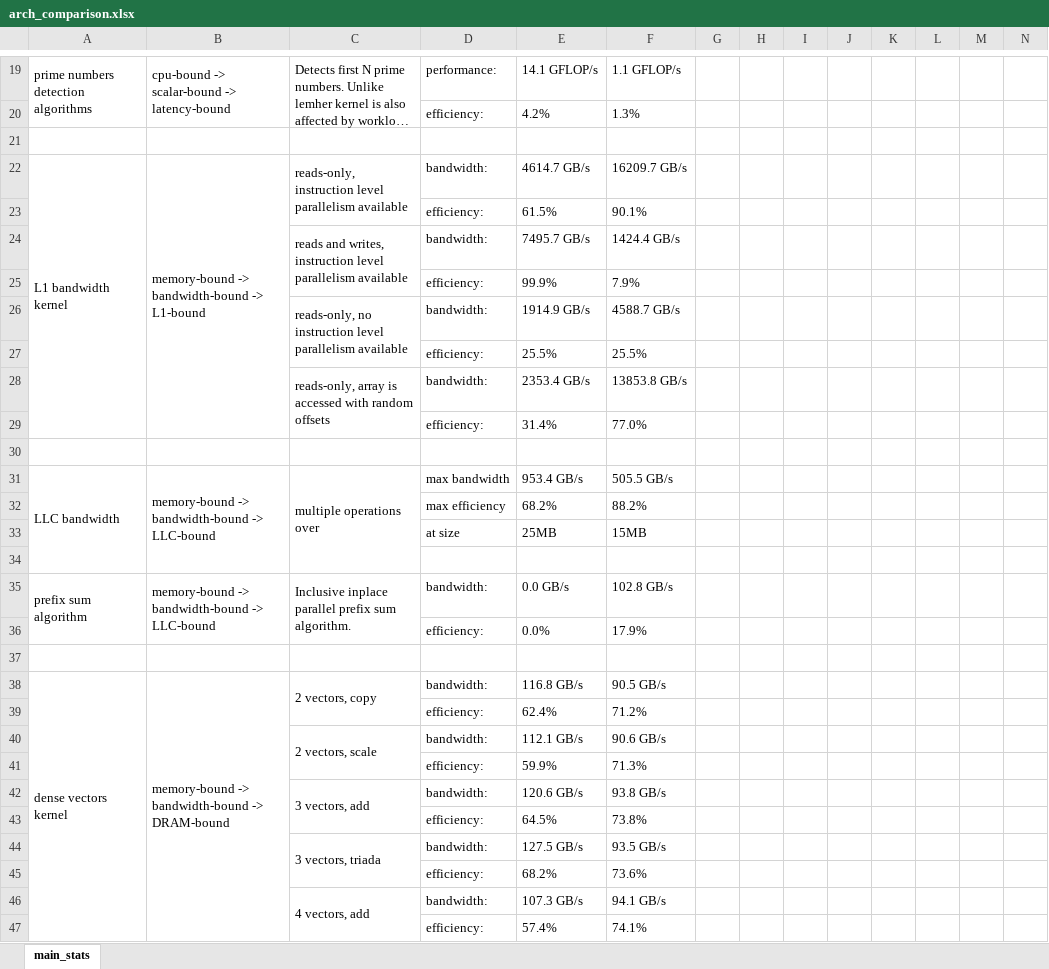
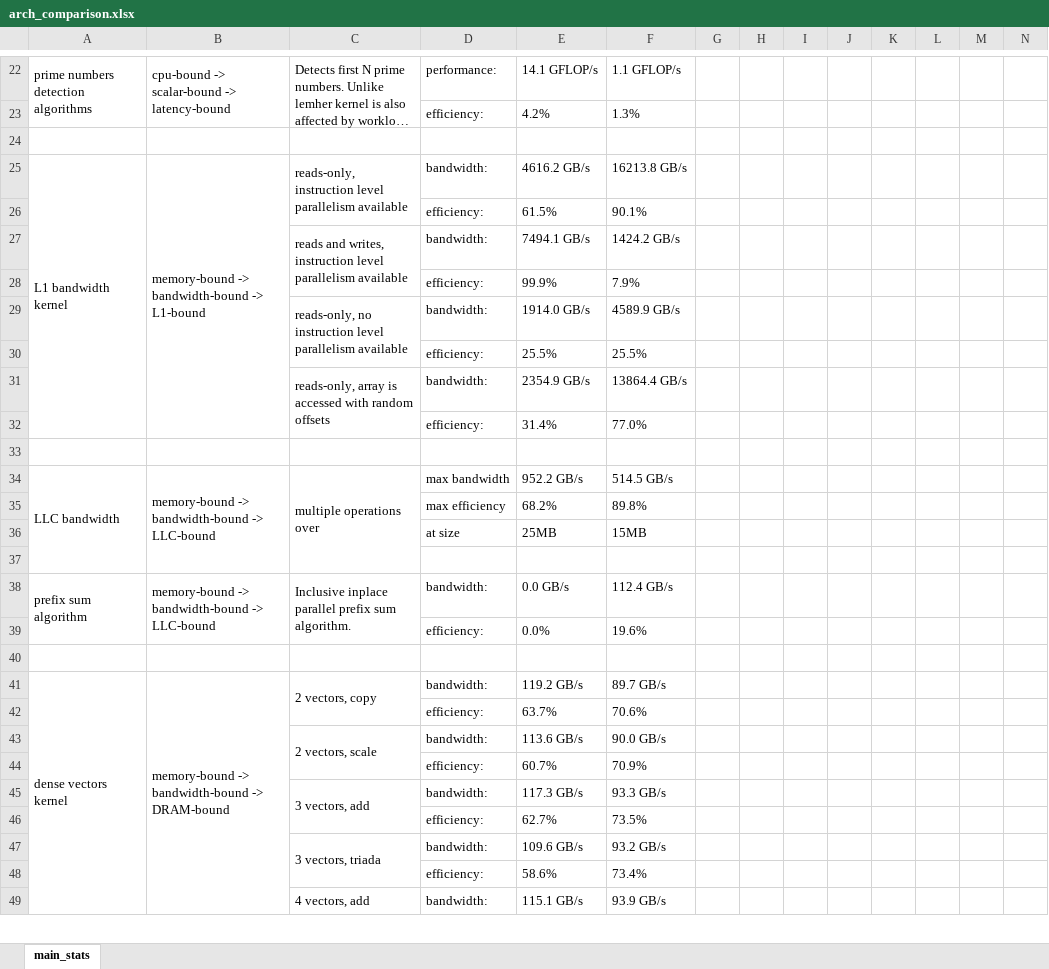
Before and after one commit to afanasyev-ilya/benchmarks, an Excel workbook: output/arch_comparison.xlsx, sheet main_stats, drawn as a sheet; only a part is shown, gaps mark what is left out; long unchanged cells end in …; values as stored, in another font and other column widths than the file's, no borders; charts and pictures not drawn; removed rows and columns are numbered as before the commit, all else as after; rows hold the shown columns only; the diff covers the shown part only; the diff names each change by its address in the sheet, - before the commit and + after, or states it on an @@ line.

```diff
--- a/output/arch_comparison.xlsx (sheet main_stats)
+++ b/output/arch_comparison.xlsx (sheet main_stats)
-E25: 4614.7 GB/s
+E25: 4616.2 GB/s
-F25: 16209.7 GB/s
+F25: 16213.8 GB/s
-E27: 7495.7 GB/s
+E27: 7494.1 GB/s
-F27: 1424.4 GB/s
+F27: 1424.2 GB/s
-E29: 1914.9 GB/s
+E29: 1914.0 GB/s
-F29: 4588.7 GB/s
+F29: 4589.9 GB/s
-E31: 2353.4 GB/s
+E31: 2354.9 GB/s
-F31: 13853.8 GB/s
+F31: 13864.4 GB/s
-E34: 953.4 GB/s
+E34: 952.2 GB/s
-F34: 505.5 GB/s
+F34: 514.5 GB/s
-F35: 88.2%
+F35: 89.8%
-F38: 102.8 GB/s
+F38: 112.4 GB/s
-F39: 17.9%
+F39: 19.6%
-E41: 116.8 GB/s
+E41: 119.2 GB/s
-F41: 90.5 GB/s
+F41: 89.7 GB/s
-row 39:  |  |  | efficiency: | 62.4% | 71.2%
+row 42:  |  |  | efficiency: | 63.7% | 70.6%
-E43: 112.1 GB/s
+E43: 113.6 GB/s
-F43: 90.6 GB/s
+F43: 90.0 GB/s
-row 41:  |  |  | efficiency: | 59.9% | 71.3%
+row 44:  |  |  | efficiency: | 60.7% | 70.9%
-E45: 120.6 GB/s
+E45: 117.3 GB/s
-F45: 93.8 GB/s
+F45: 93.3 GB/s
-row 43:  |  |  | efficiency: | 64.5% | 73.8%
+row 46:  |  |  | efficiency: | 62.7% | 73.5%
-E47: 127.5 GB/s
+E47: 109.6 GB/s
-F47: 93.5 GB/s
+F47: 93.2 GB/s
-row 45:  |  |  | efficiency: | 68.2% | 73.6%
+row 48:  |  |  | efficiency: | 58.6% | 73.4%
-E49: 107.3 GB/s
+E49: 115.1 GB/s
-F49: 94.1 GB/s
+F49: 93.9 GB/s
-row 47:  |  |  | efficiency: | 57.4% | 74.1%
```
Also changed, not shown: other rows of this sheet, charts or pictures, 3 other files.
